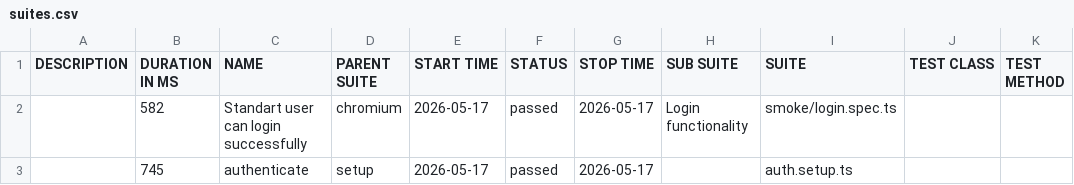
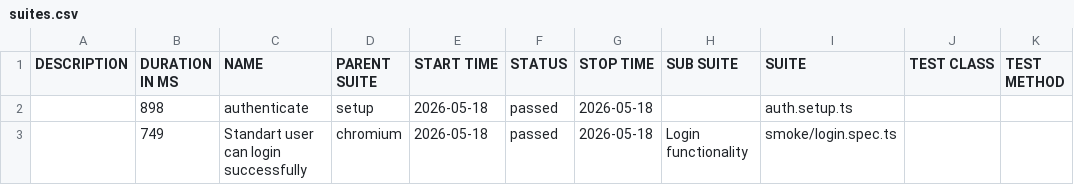
Before and after one commit to dtoseva/test-automation-framework, a CSV file: data/suites.csv, drawn as a sheet.

```diff
--- a/data/suites.csv
+++ b/data/suites.csv
@@ -1,3 +1,3 @@
 "DESCRIPTION","DURATION IN MS","NAME","PARENT SUITE","START TIME","STATUS","STOP TIME","SUB SUITE","SUITE","TEST CLASS","TEST METHOD"
-"","582","Standart user can login successfully","chromium","2026-05-17","passed","2026-05-17","Login functionality","smoke/login.spec.ts","",""
-"","745","authenticate","setup","2026-05-17","passed","2026-05-17","","auth.setup.ts","",""
+"","898","authenticate","setup","2026-05-18","passed","2026-05-18","","auth.setup.ts","",""
+"","749","Standart user can login successfully","chromium","2026-05-18","passed","2026-05-18","Login functionality","smoke/login.spec.ts","",""
```
Also changed, not shown: 19 other files.
